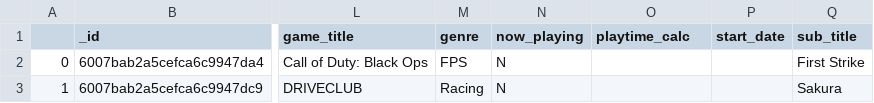
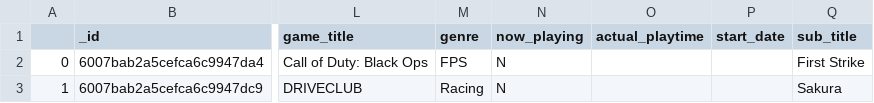
Before and after one commit to AnnuityDew/api-tarpeydev, a CSV file: src/db/mongo_backup/backlogs_backlog_game.csv, drawn as a sheet; only a part is shown, gaps mark what is left out; the diff names each change by its address in the sheet, - before the commit and + after, or states it on an @@ line.

```diff
--- a/src/db/mongo_backup/backlogs_backlog_game.csv
+++ b/src/db/mongo_backup/backlogs_backlog_game.csv
-O1: playtime_calc
+O1: actual_playtime
```
Also changed, not shown: 1 other file.
